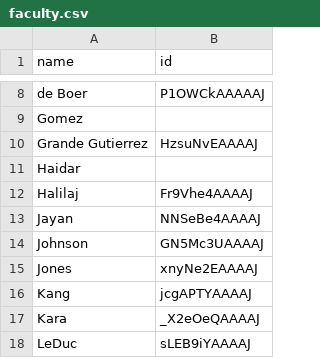
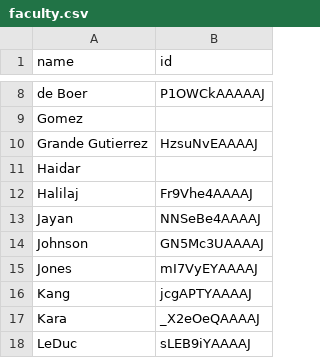
Before and after one commit to cmccomb/map-of-mech, a CSV file: faculty.csv, drawn as a sheet; only a part is shown, gaps mark what is left out.

Commit message:
Update faculty.csv

```diff
--- a/faculty.csv
+++ b/faculty.csv
@@ -14,3 +14,3 @@ Jayan,NNSeBe4AAAAJ
 Johnson,GN5Mc3UAAAAJ
-Jones,xnyNe2EAAAAJ
+Jones,mI7VyEYAAAAJ
 Kang,jcgAPTYAAAAJ
```
